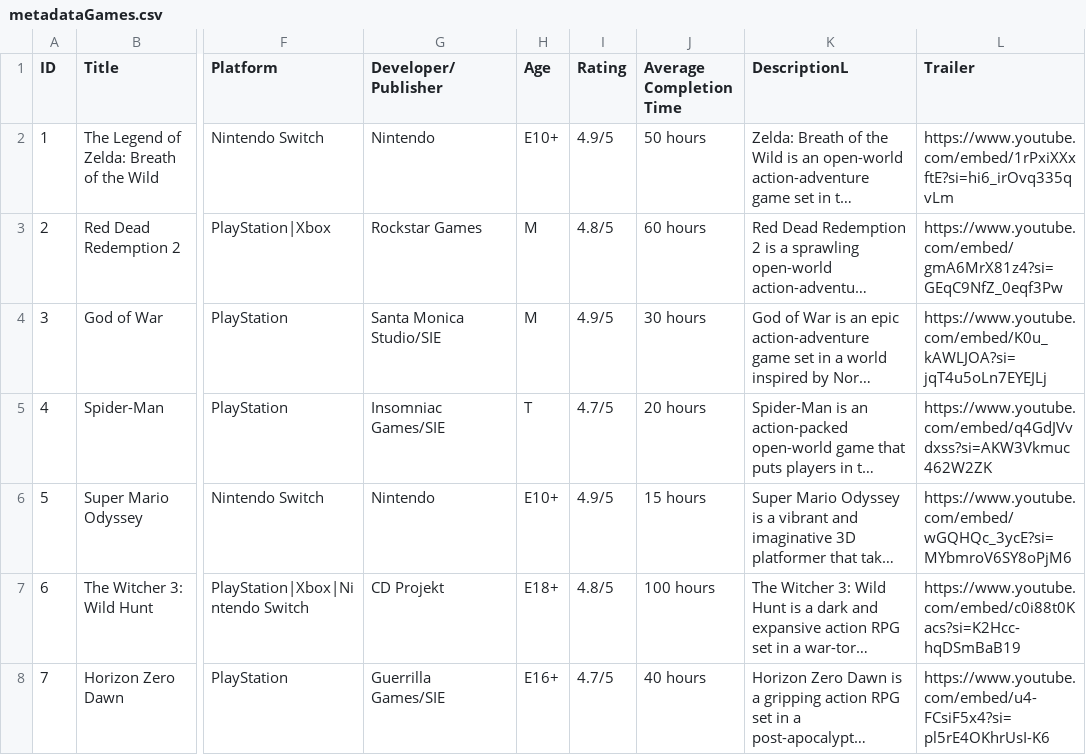
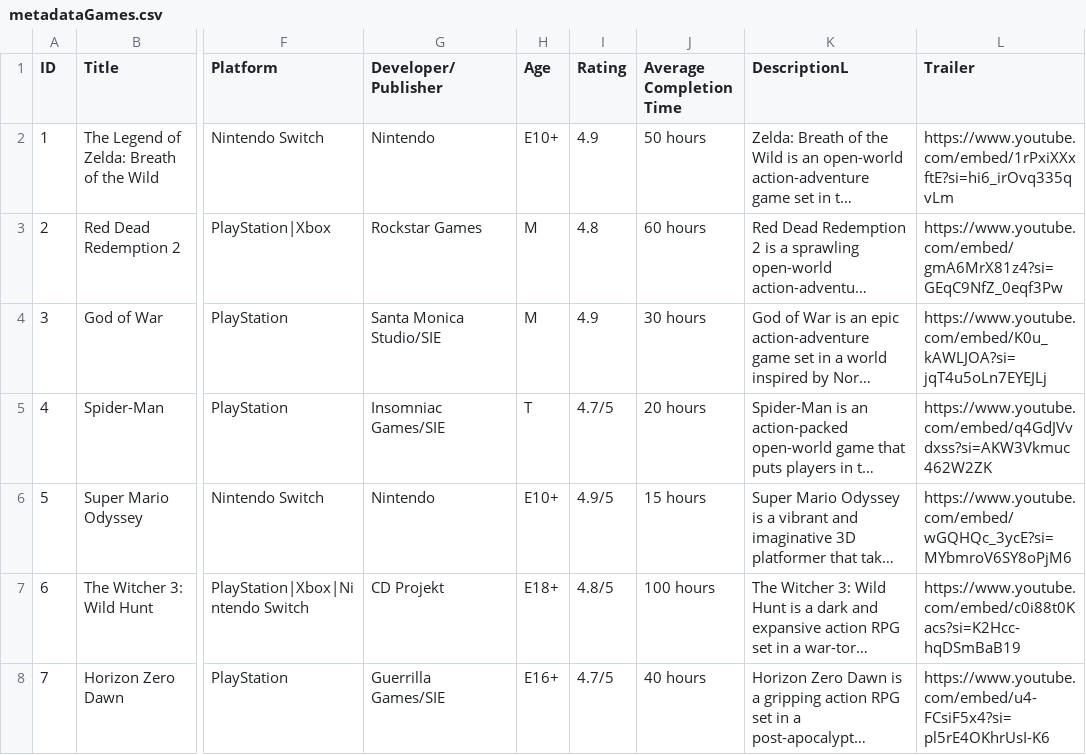
Before and after one commit to MridulSharmaOTU/OntimeSoftwareSolutions, a CSV file: resources/database/metadataGames.csv, drawn as a sheet; only a part is shown, gaps mark what is left out; long unchanged cells end in …; the diff names each change by its address in the sheet, - before the commit and + after, or states it on an @@ line.

Commit message:
Fixed ratings and added back quotes

```diff
--- a/resources/database/metadataGames.csv
+++ b/resources/database/metadataGames.csv
-I2 (Rating): 4.9/5
+I2 (Rating): 4.9
-I3 (Rating): 4.8/5
+I3 (Rating): 4.8
-I4 (Rating): 4.9/5
+I4 (Rating): 4.9
```
